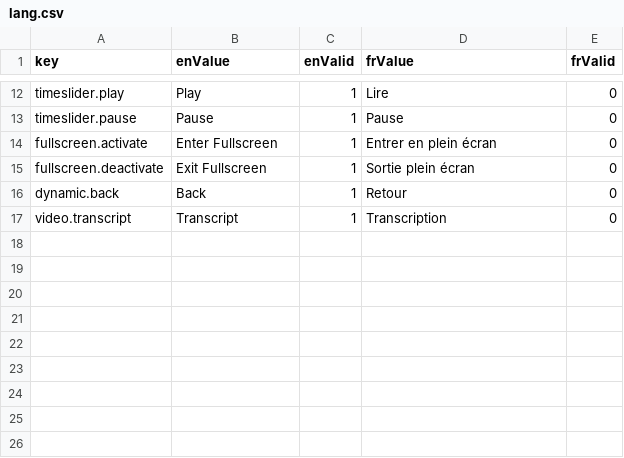
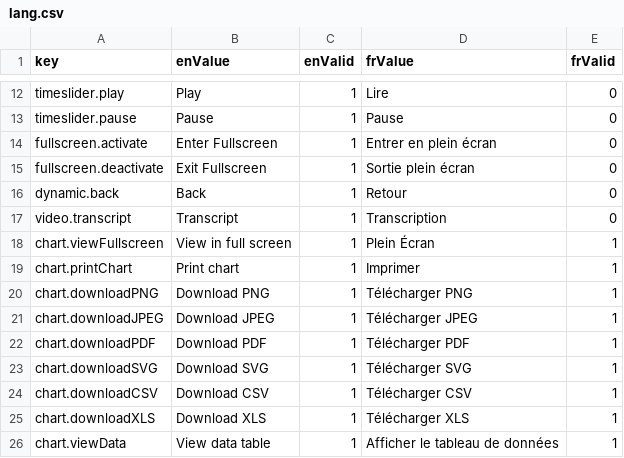
Before and after one commit to ramp4-pcar4/story-ramp, a CSV file: src/lang/lang.csv, drawn as a sheet; only a part is shown, gaps mark what is left out.

Commit message:
add FR support for chart export menu options

```diff
--- a/src/lang/lang.csv
+++ b/src/lang/lang.csv
@@ -17 +17,10 @@ dynamic.back,Back,1,Retour,0
 video.transcript,Transcript,1,Transcription,0
+chart.viewFullscreen,View in full screen,1,Plein Écran,1
+chart.printChart,Print chart,1,Imprimer,1
+chart.downloadPNG,Download PNG,1,Télécharger PNG,1
+chart.downloadJPEG,Download JPEG,1,Télécharger JPEG,1
+chart.downloadPDF,Download PDF,1,Télécharger PDF,1
+chart.downloadSVG,Download SVG,1,Télécharger SVG,1
+chart.downloadCSV,Download CSV,1,Télécharger CSV,1
+chart.downloadXLS,Download XLS,1,Télécharger XLS,1
+chart.viewData,View data table,1,Afficher le tableau de données,1
```
Also changed, not shown: 3 other files.
